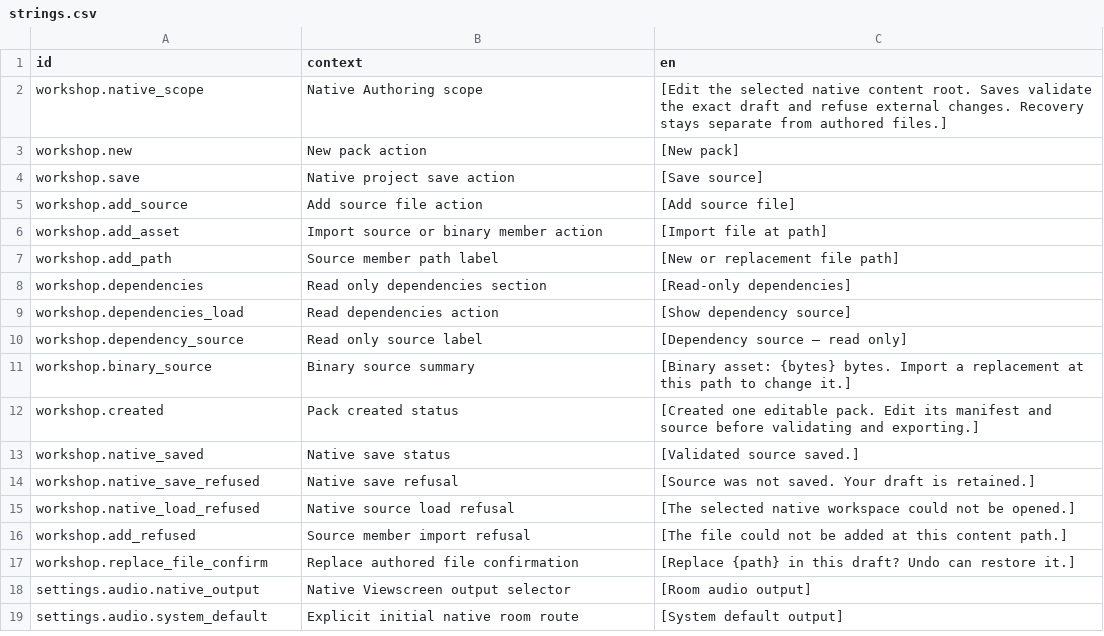
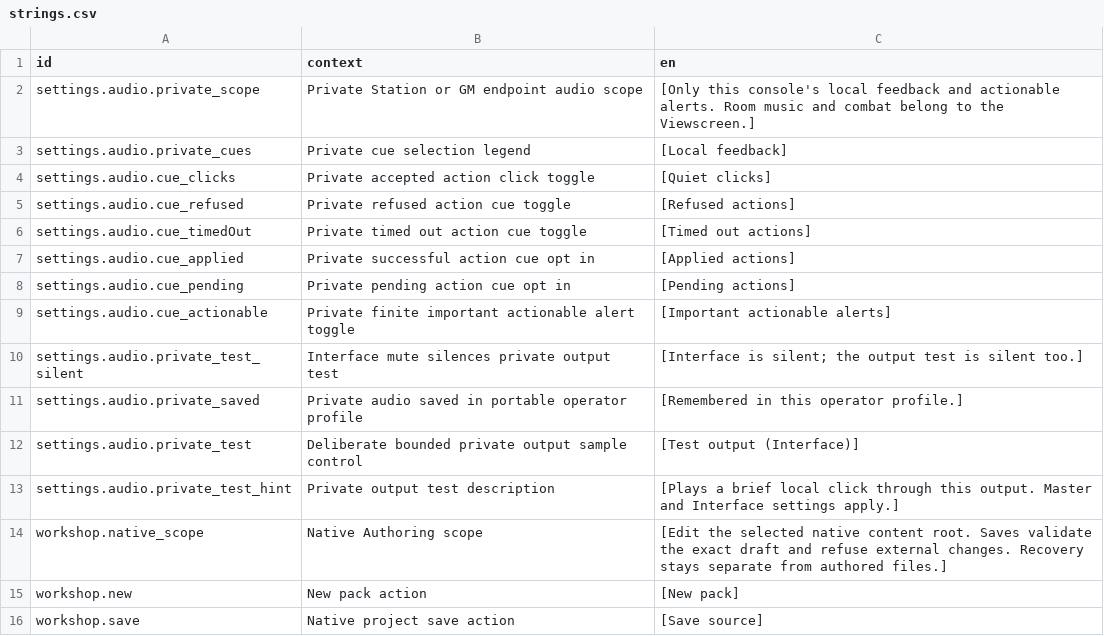
Before and after one commit to jkeywo/project-phoenix-v2, a CSV file: assets/strings/strings.csv, drawn as a sheet; only a part is shown; the shorter side is filled out with more unchanged rows; the diff names each change by its address in the sheet, - before the commit and + after, or states it on an @@ line.

Commit message:
Add private semantic feedback and portable audio preferences (#1459)

```diff
--- a/assets/strings/strings.csv
+++ b/assets/strings/strings.csv
+row 2: settings.audio.private_scope | Private Station or GM endpoint audio scope | [Only this console's local feedback and actionable alerts. Room music and combat belong to the Viewscreen.]
+row 3: settings.audio.private_cues | Private cue selection legend | [Local feedback]
+row 4: settings.audio.cue_clicks | Private accepted action click toggle | [Quiet clicks]
+row 5: settings.audio.cue_refused | Private refused action cue toggle | [Refused actions]
+row 6: settings.audio.cue_timedOut | Private timed out action cue toggle | [Timed out actions]
+row 7: settings.audio.cue_applied | Private successful action cue opt in | [Applied actions]
+row 8: settings.audio.cue_pending | Private pending action cue opt in | [Pending actions]
+row 9: settings.audio.cue_actionable | Private finite important actionable alert toggle | [Important actionable alerts]
+row 10: settings.audio.private_test_silent | Interface mute silences private output test | [Interface is silent; the output test is silent too.]
+row 11: settings.audio.private_saved | Private audio saved in portable operator profile | [Remembered in this operator profile.]
+row 12: settings.audio.private_test | Deliberate bounded private output sample control | [Test output (Interface)]
+row 13: settings.audio.private_test_hint | Private output test description | [Plays a brief local click through this output. Master and Interface settings apply.]
```
Also changed, not shown: 29 other files.
